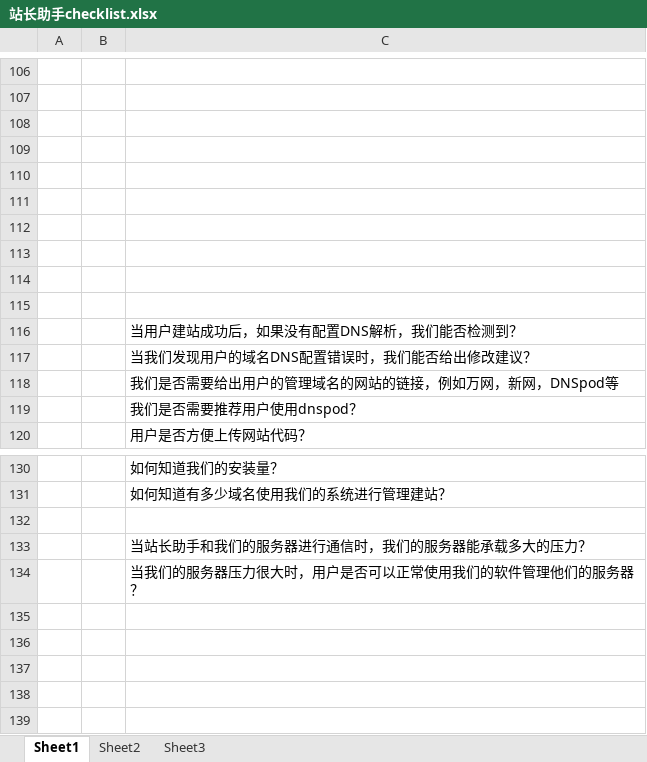
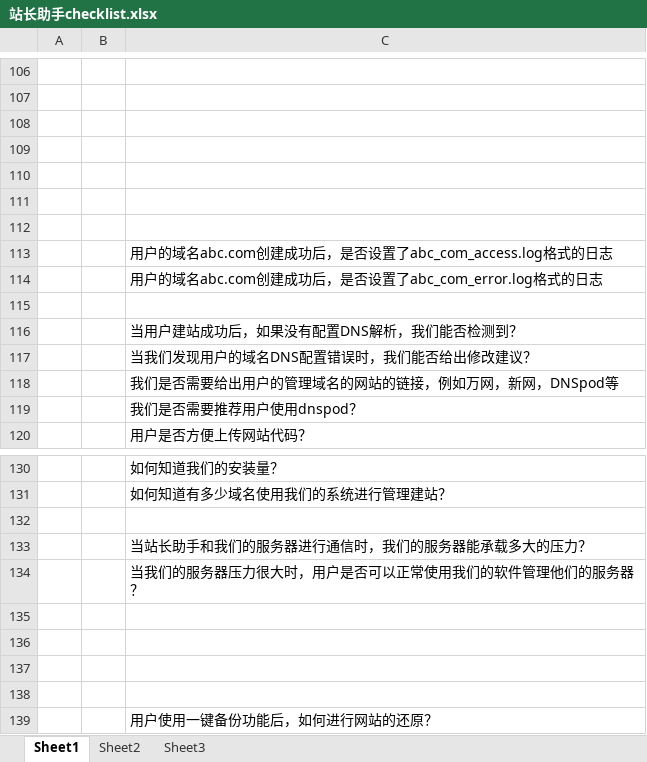
Before and after one commit to baiqj/linux-host-manager, an Excel workbook: document/站长助手checklist.xlsx, sheet Sheet1, drawn as a sheet; only a part is shown, gaps mark what is left out; values as stored, in another font and other column widths than the file's, no borders; the diff names each change by its address in the sheet, - before the commit and + after, or states it on an @@ line.

```diff
--- a/document/站长助手checklist.xlsx (sheet Sheet1)
+++ b/document/站长助手checklist.xlsx (sheet Sheet1)
-C113: (empty)
+C113: 用户的域名abc.com创建成功后，是否设置了abc_com_access.log格式的日志
-C114: (empty)
+C114: 用户的域名abc.com创建成功后，是否设置了abc_com_error.log格式的日志
+row 135: (empty)
+row 136: (empty)
+row 137: (empty)
+row 138: (empty)
+row 139:  |  | 用户使用一键备份功能后，如何进行网站的还原？
```
Also changed, not shown: 1 other file.
